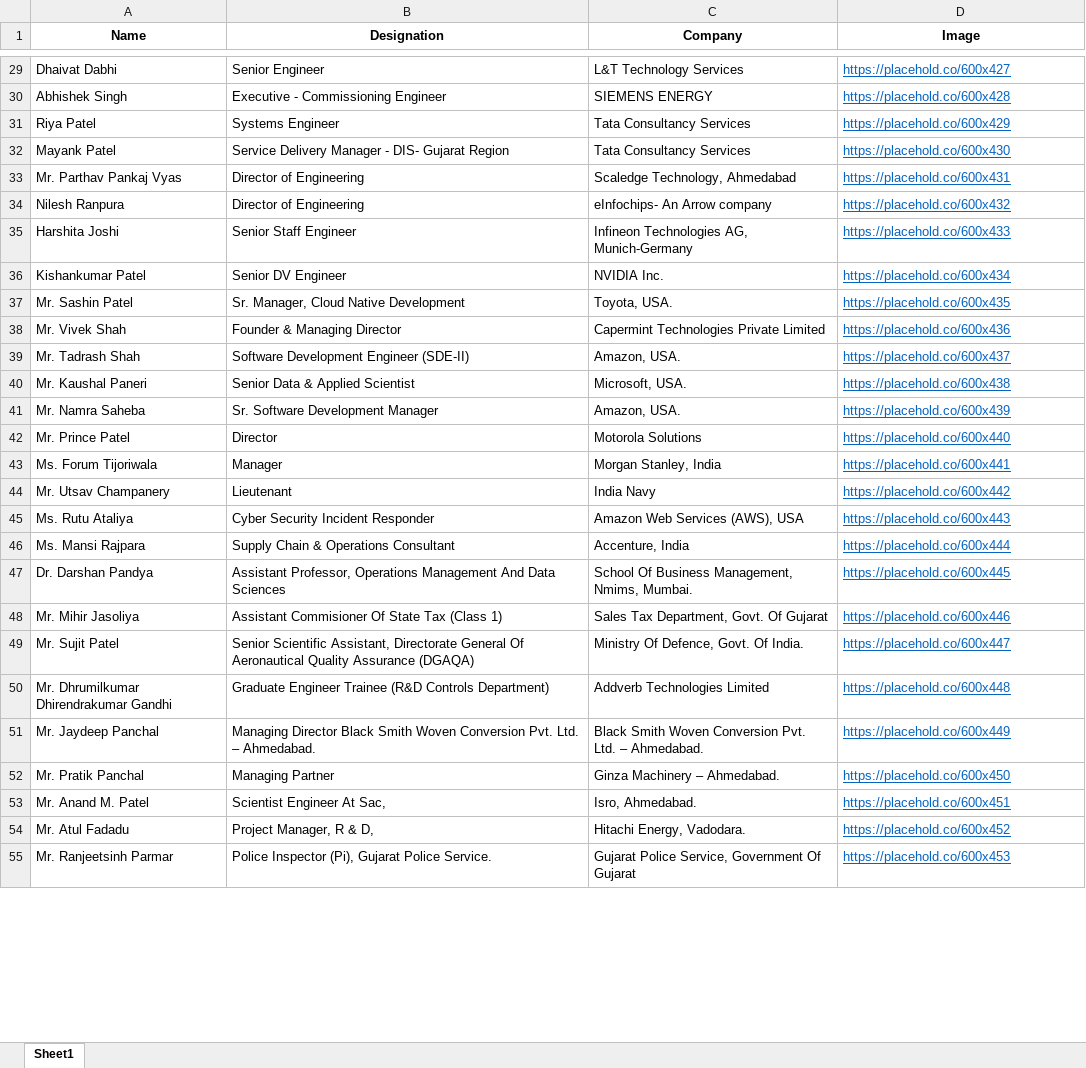
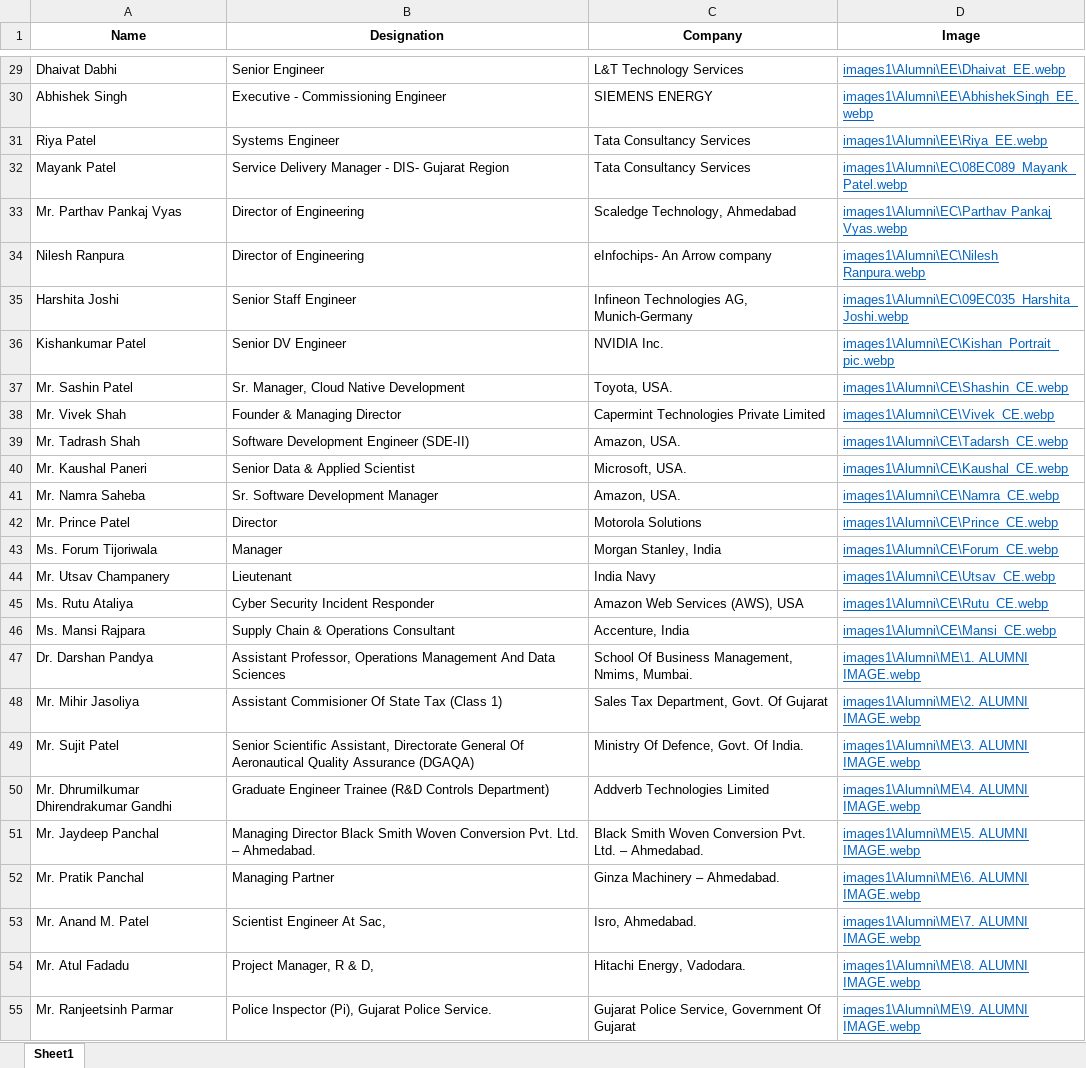
Before and after one commit to ravichanga101/CSPIT_NEW_2024, an Excel workbook: alumni.xlsx, sheet Sheet1, drawn as a sheet; only a part is shown, gaps mark what is left out; values as stored, in another font and other column widths than the file's, no borders; the diff covers the shown part only; the diff names each change by its address in the sheet, - before the commit and + after, or states it on an @@ line.

Commit message:
Image path updated of alumni in sheet

```diff
--- a/alumni.xlsx (sheet Sheet1)
+++ b/alumni.xlsx (sheet Sheet1)
-D29 (Image): https://placehold.co/600x427
+D29 (Image): images1\Alumni\EE\Dhaivat_EE.webp
-D30 (Image): https://placehold.co/600x428
+D30 (Image): images1\Alumni\EE\AbhishekSingh_EE.webp
-D31 (Image): https://placehold.co/600x429
+D31 (Image): images1\Alumni\EE\Riya_EE.webp
-D32 (Image): https://placehold.co/600x430
+D32 (Image): images1\Alumni\EC\08EC089_Mayank_Patel.webp
-D33 (Image): https://placehold.co/600x431
+D33 (Image): images1\Alumni\EC\Parthav Pankaj Vyas.webp
-D34 (Image): https://placehold.co/600x432
+D34 (Image): images1\Alumni\EC\Nilesh Ranpura.webp
-D35 (Image): https://placehold.co/600x433
+D35 (Image): images1\Alumni\EC\09EC035_Harshita_Joshi.webp
-D36 (Image): https://placehold.co/600x434
+D36 (Image): images1\Alumni\EC\Kishan_Portrait_pic.webp
-D37 (Image): https://placehold.co/600x435
+D37 (Image): images1\Alumni\CE\Shashin_CE.webp
-D38 (Image): https://placehold.co/600x436
+D38 (Image): images1\Alumni\CE\Vivek_CE.webp
-D39 (Image): https://placehold.co/600x437
+D39 (Image): images1\Alumni\CE\Tadarsh_CE.webp
-D40 (Image): https://placehold.co/600x438
+D40 (Image): images1\Alumni\CE\Kaushal_CE.webp
-D41 (Image): https://placehold.co/600x439
+D41 (Image): images1\Alumni\CE\Namra_CE.webp
-D42 (Image): https://placehold.co/600x440
+D42 (Image): images1\Alumni\CE\Prince_CE.webp
-D43 (Image): https://placehold.co/600x441
+D43 (Image): images1\Alumni\CE\Forum_CE.webp
-D44 (Image): https://placehold.co/600x442
+D44 (Image): images1\Alumni\CE\Utsav_CE.webp
-D45 (Image): https://placehold.co/600x443
+D45 (Image): images1\Alumni\CE\Rutu_CE.webp
-D46 (Image): https://placehold.co/600x444
+D46 (Image): images1\Alumni\CE\Mansi_CE.webp
-D47 (Image): https://placehold.co/600x445
+D47 (Image): images1\Alumni\ME\1. ALUMNI IMAGE.webp
-D48 (Image): https://placehold.co/600x446
+D48 (Image): images1\Alumni\ME\2. ALUMNI IMAGE.webp
-D49 (Image): https://placehold.co/600x447
+D49 (Image): images1\Alumni\ME\3. ALUMNI IMAGE.webp
-D50 (Image): https://placehold.co/600x448
+D50 (Image): images1\Alumni\ME\4. ALUMNI IMAGE.webp
-D51 (Image): https://placehold.co/600x449
+D51 (Image): images1\Alumni\ME\5. ALUMNI IMAGE.webp
-D52 (Image): https://placehold.co/600x450
+D52 (Image): images1\Alumni\ME\6. ALUMNI IMAGE.webp
-D53 (Image): https://placehold.co/600x451
+D53 (Image): images1\Alumni\ME\7. ALUMNI IMAGE.webp
-D54 (Image): https://placehold.co/600x452
+D54 (Image): images1\Alumni\ME\8. ALUMNI IMAGE.webp
-D55 (Image): https://placehold.co/600x453
+D55 (Image): images1\Alumni\ME\9. ALUMNI IMAGE.webp
```
Also changed, not shown: 28 edited cells elsewhere in this sheet.
